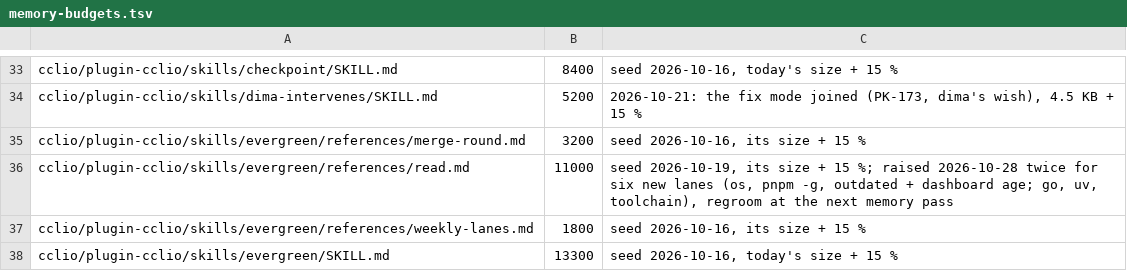
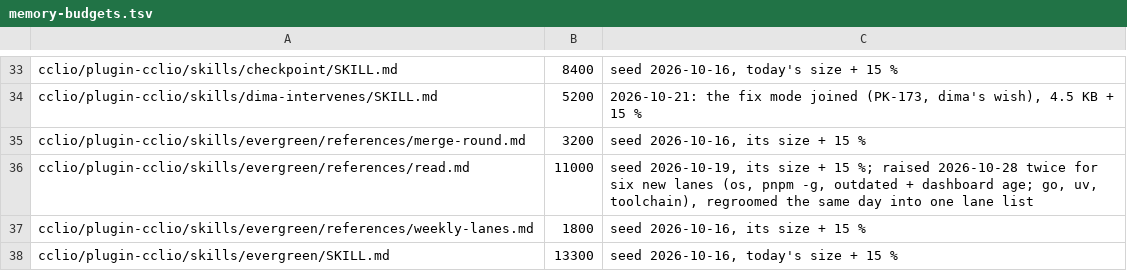
Before and after one commit to dvakatsiienko/frame, a TSV file: recipes/nurture-memory/scripts/memory-budgets.tsv, drawn as a sheet; only a part is shown, gaps mark what is left out.

Commit message:
✨ evergreen: read.md's gather is one fence plus one lane list
today's six new lanes rode the fence as long trailing comments; the commands now
sit alone and each lane is one line below, the duplicated tier line merged in.
dima's toolchain and outdated wishes moved from code comments into the lane list, words kept.
quotes: shown

Agent: cclio · Claude Opus 5.5

```diff
--- a/recipes/nurture-memory/scripts/memory-budgets.tsv
+++ b/recipes/nurture-memory/scripts/memory-budgets.tsv
@@ -35,3 +35,3 @@ cclio/plugin-cclio/skills/dima-intervenes/SKILL.md	5200	2026-10-21: the fix mode
 cclio/plugin-cclio/skills/evergreen/references/merge-round.md	3200	seed 2026-10-16, its size + 15 %
-cclio/plugin-cclio/skills/evergreen/references/read.md	11000	seed 2026-10-19, its size + 15 %; raised 2026-10-28 twice for six new lanes (os, pnpm -g, outdated + dashboard age; go, uv, toolchain), regroom at the next memory pass
+cclio/plugin-cclio/skills/evergreen/references/read.md	11000	seed 2026-10-19, its size + 15 %; raised 2026-10-28 twice for six new lanes (os, pnpm -g, outdated + dashboard age; go, uv, toolchain), regroomed the same day into one lane list
 cclio/plugin-cclio/skills/evergreen/references/weekly-lanes.md	1800	seed 2026-10-16, its size + 15 %
```
Also changed, not shown: 1 other file.
